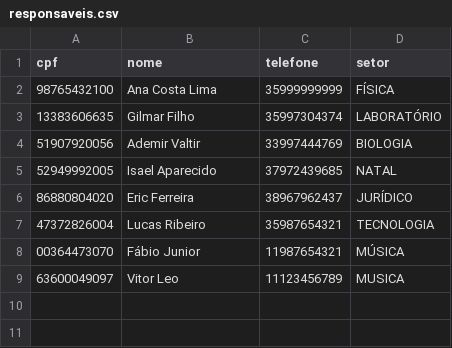
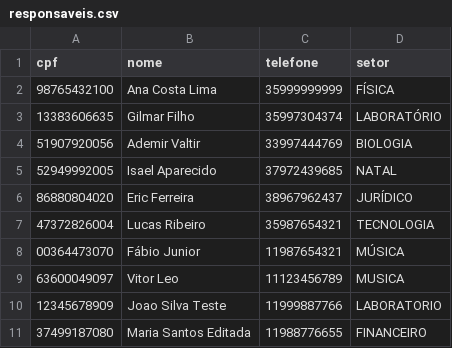
Before and after one commit to gilmar-filho/Projeto-Engenharia_de_Software, a CSV file: Etapa_3/bombonas/data/responsaveis.csv, drawn as a sheet; the diff names each change by its address in the sheet, - before the commit and + after, or states it on an @@ line.

```diff
--- a/Etapa_3/bombonas/data/responsaveis.csv
+++ b/Etapa_3/bombonas/data/responsaveis.csv
+row 10: 12345678909 | Joao Silva Teste | 11999887766 | LABORATORIO
+row 11: 37499187080 | Maria Santos Editada | 11988776655 | FINANCEIRO
```
Also changed, not shown: 2 other files.
